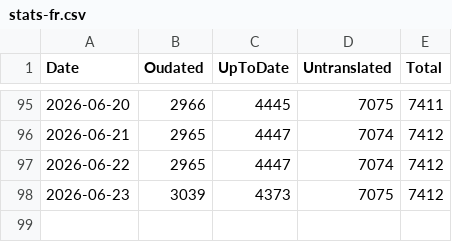
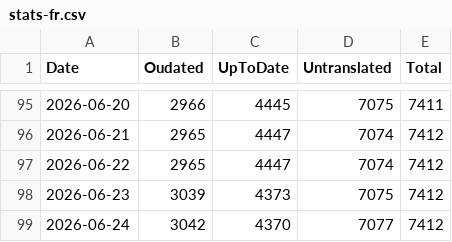
Before and after one commit to tristantheb/history-content-stats, a CSV file: statistics/stats-fr.csv, drawn as a sheet; only a part is shown, gaps mark what is left out.

Commit message:
sync(data): synchronize statistics data (#490)

```diff
--- a/statistics/stats-fr.csv
+++ b/statistics/stats-fr.csv
@@ -98 +98,2 @@ Date,Oudated,UpToDate,Untranslated,Total
 2026-06-23,3039,4373,7075,7412
+2026-06-24,3042,4370,7077,7412
```
Also changed, not shown: statistics/stats-de.csv, statistics/stats-es.csv, 6 other files.
